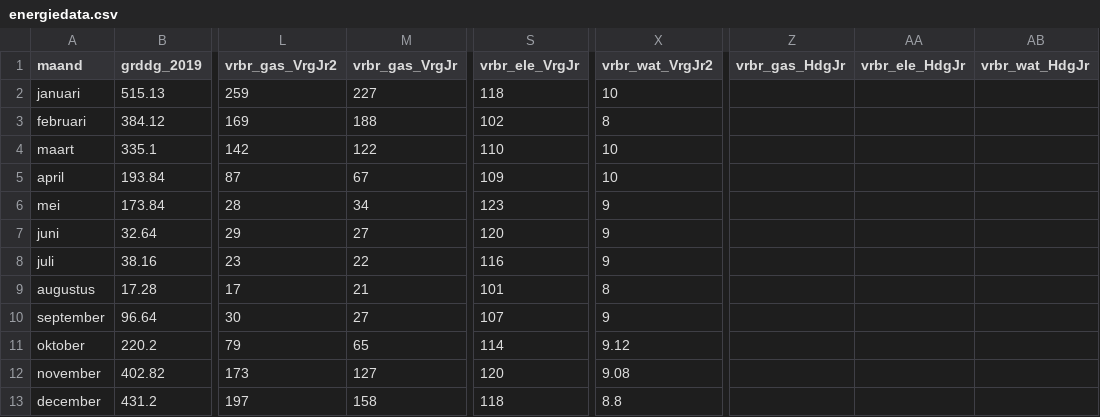
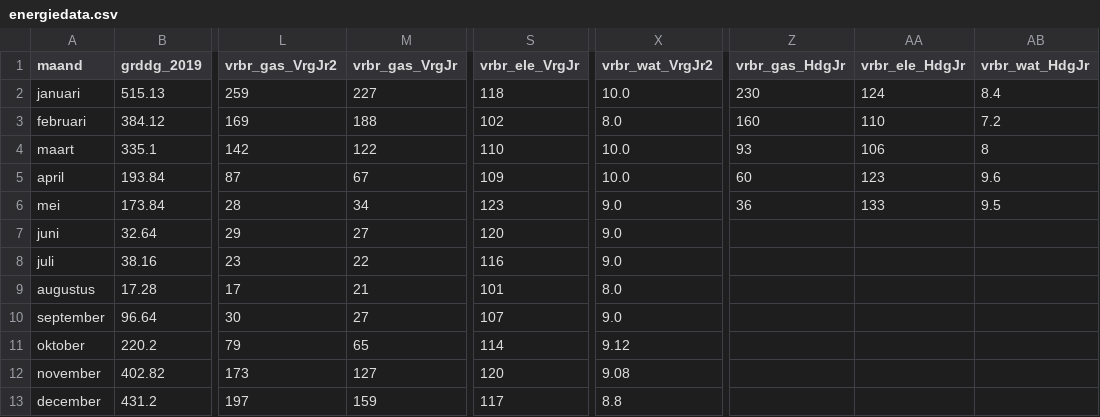
Before and after one commit to jonakeys/energieverbruik, a CSV file: energiedata.csv, drawn as a sheet; only a part is shown, gaps mark what is left out; the diff names each change by its address in the sheet, - before the commit and + after, or states it on an @@ line.

```diff
--- a/energiedata.csv
+++ b/energiedata.csv
-X2 (vrbr_wat_VrgJr2): 10
+X2 (vrbr_wat_VrgJr2): 10.0
-Z2 (vrbr_gas_HdgJr): (empty)
+Z2 (vrbr_gas_HdgJr): 230
-AA2 (vrbr_ele_HdgJr): (empty)
+AA2 (vrbr_ele_HdgJr): 124
-AB2 (vrbr_wat_HdgJr): (empty)
+AB2 (vrbr_wat_HdgJr): 8.4
-X3 (vrbr_wat_VrgJr2): 8
+X3 (vrbr_wat_VrgJr2): 8.0
-Z3 (vrbr_gas_HdgJr): (empty)
+Z3 (vrbr_gas_HdgJr): 160
-AA3 (vrbr_ele_HdgJr): (empty)
+AA3 (vrbr_ele_HdgJr): 110
-AB3 (vrbr_wat_HdgJr): (empty)
+AB3 (vrbr_wat_HdgJr): 7.2
-X4:X5 (vrbr_wat_VrgJr2): 10
+X4:X5 (vrbr_wat_VrgJr2): 10.0
-Z4 (vrbr_gas_HdgJr): (empty)
+Z4 (vrbr_gas_HdgJr): 93
-AA4 (vrbr_ele_HdgJr): (empty)
+AA4 (vrbr_ele_HdgJr): 106
-AB4 (vrbr_wat_HdgJr): (empty)
+AB4 (vrbr_wat_HdgJr): 8
-Z5 (vrbr_gas_HdgJr): (empty)
+Z5 (vrbr_gas_HdgJr): 60
-AA5 (vrbr_ele_HdgJr): (empty)
+AA5 (vrbr_ele_HdgJr): 123
-AB5 (vrbr_wat_HdgJr): (empty)
+AB5 (vrbr_wat_HdgJr): 9.6
-X6:X8 (vrbr_wat_VrgJr2): 9
+X6:X8 (vrbr_wat_VrgJr2): 9.0
-Z6 (vrbr_gas_HdgJr): (empty)
+Z6 (vrbr_gas_HdgJr): 36
-AA6 (vrbr_ele_HdgJr): (empty)
+AA6 (vrbr_ele_HdgJr): 133
-AB6 (vrbr_wat_HdgJr): (empty)
+AB6 (vrbr_wat_HdgJr): 9.5
-X9 (vrbr_wat_VrgJr2): 8
+X9 (vrbr_wat_VrgJr2): 8.0
-X10 (vrbr_wat_VrgJr2): 9
+X10 (vrbr_wat_VrgJr2): 9.0
-M13 (vrbr_gas_VrgJr): 158
+M13 (vrbr_gas_VrgJr): 159
-S13 (vrbr_ele_VrgJr): 118
+S13 (vrbr_ele_VrgJr): 117
```
Also changed, not shown: energie-stats.csv, stats-energiedata.csv, 16 other files.
